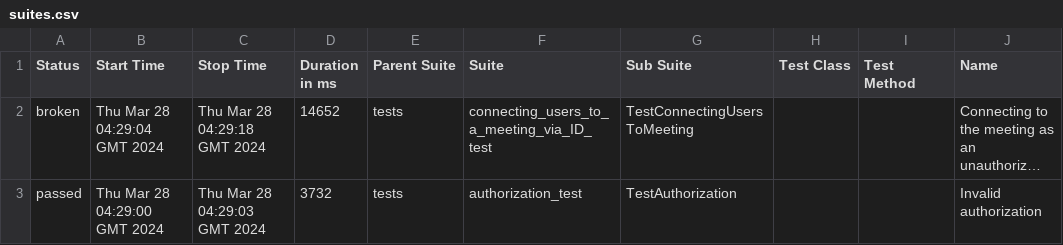
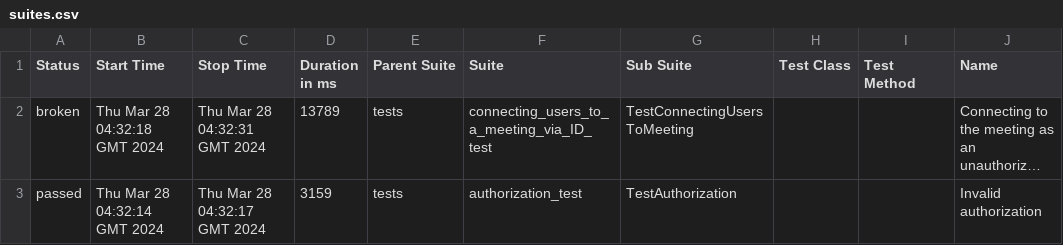
Before and after one commit to crocutaxx/UI-test, a CSV file: data/suites.csv, drawn as a sheet; only a part is shown; long unchanged cells end in …; the diff names each change by its address in the sheet, - before the commit and + after, or states it on an @@ line.

Commit message:
Deploying to gh-pages from @ crocutaxx/UI-test@96b17b23d445b430fff053a4f6040474ca045082 🚀

```diff
--- a/data/suites.csv
+++ b/data/suites.csv
-B2 (Start Time): Thu Mar 28 04:29:04 GMT 2024
+B2 (Start Time): Thu Mar 28 04:32:18 GMT 2024
-C2 (Stop Time): Thu Mar 28 04:29:18 GMT 2024
+C2 (Stop Time): Thu Mar 28 04:32:31 GMT 2024
-D2 (Duration in ms): 14652
+D2 (Duration in ms): 13789
-B3 (Start Time): Thu Mar 28 04:29:00 GMT 2024
+B3 (Start Time): Thu Mar 28 04:32:14 GMT 2024
-C3 (Stop Time): Thu Mar 28 04:29:03 GMT 2024
+C3 (Stop Time): Thu Mar 28 04:32:17 GMT 2024
-D3 (Duration in ms): 3732
+D3 (Duration in ms): 3159
```
Also changed, not shown: 25 other files.
